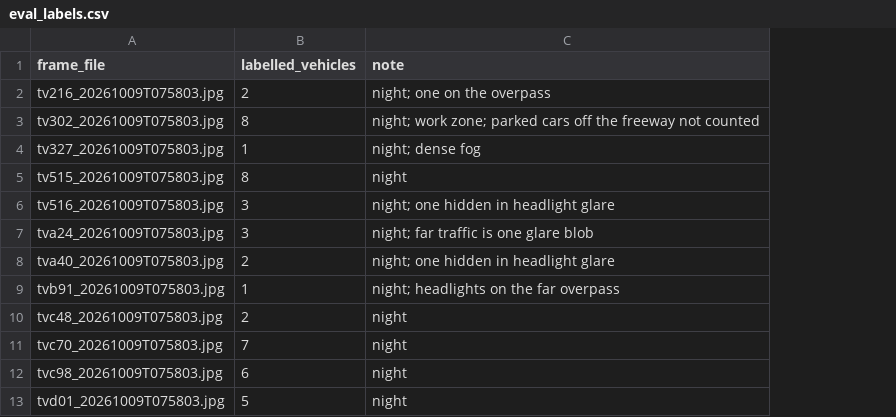
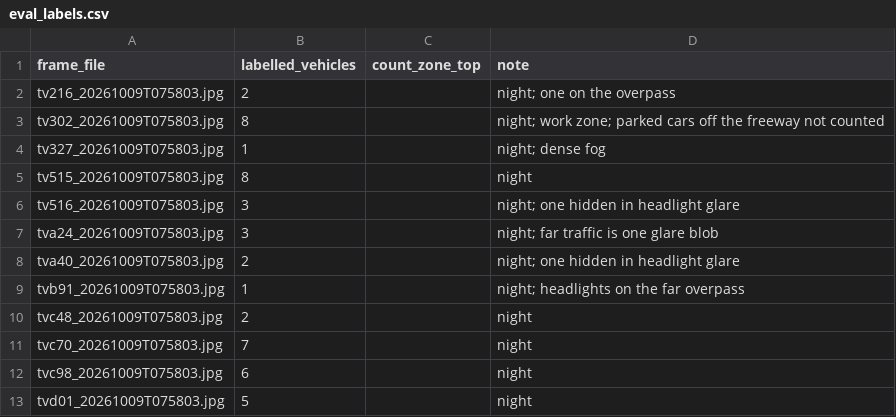
Before and after one commit to evannwilsonn/cloverleaf, a CSV file: seeds/eval_labels.csv, drawn as a sheet; only a part is shown; the diff covers the shown part only; the diff names each change by its address in the sheet, - before the commit and + after, or states it on an @@ line.

```diff
--- a/seeds/eval_labels.csv
+++ b/seeds/eval_labels.csv
+column C (count_zone_top), empty
```
Also changed, not shown: 23 added rows elsewhere in this file, eval/predictions.csv, 36 other files.
